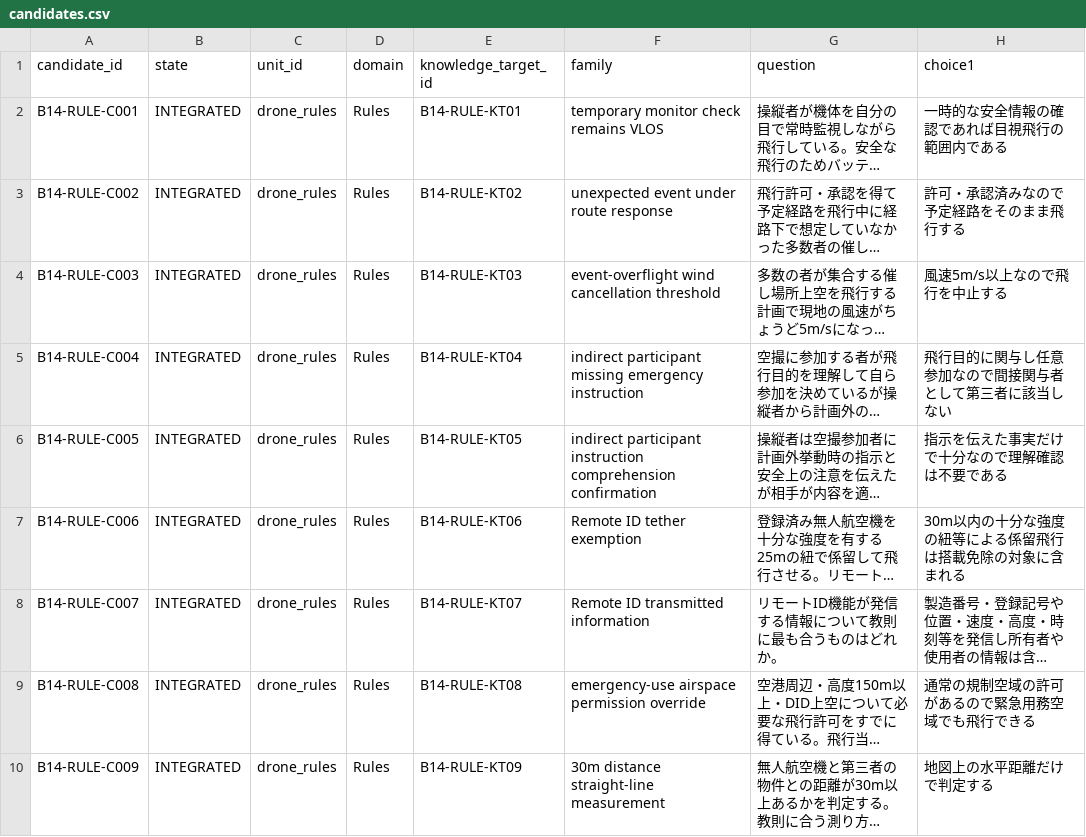
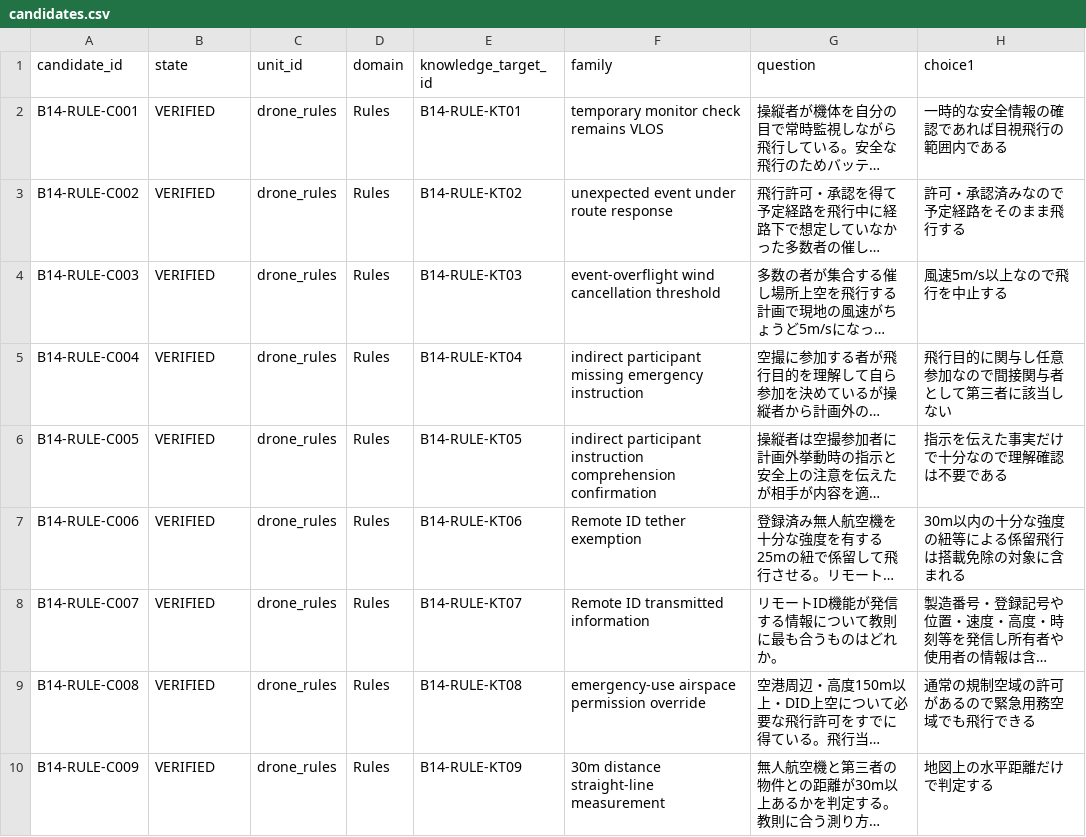
Before and after one commit to Komadeki/health-quiz-app, a CSV file: question_banks/drone_second_class/authoring/batches/batch_014/candidates.csv, drawn as a sheet; only a part is shown; long unchanged cells end in …; the diff names each change by its address in the sheet, - before the commit and + after, or states it on an @@ line.

Commit message:
Verify B14 canonical sources

```diff
--- a/question_banks/drone_second_class/authoring/batches/batch_014/candidates.csv
+++ b/question_banks/drone_second_class/authoring/batches/batch_014/candidates.csv
-B2:B10 (state): INTEGRATED
+B2:B10 (state): VERIFIED
```
Also changed, not shown: 3 other files.
